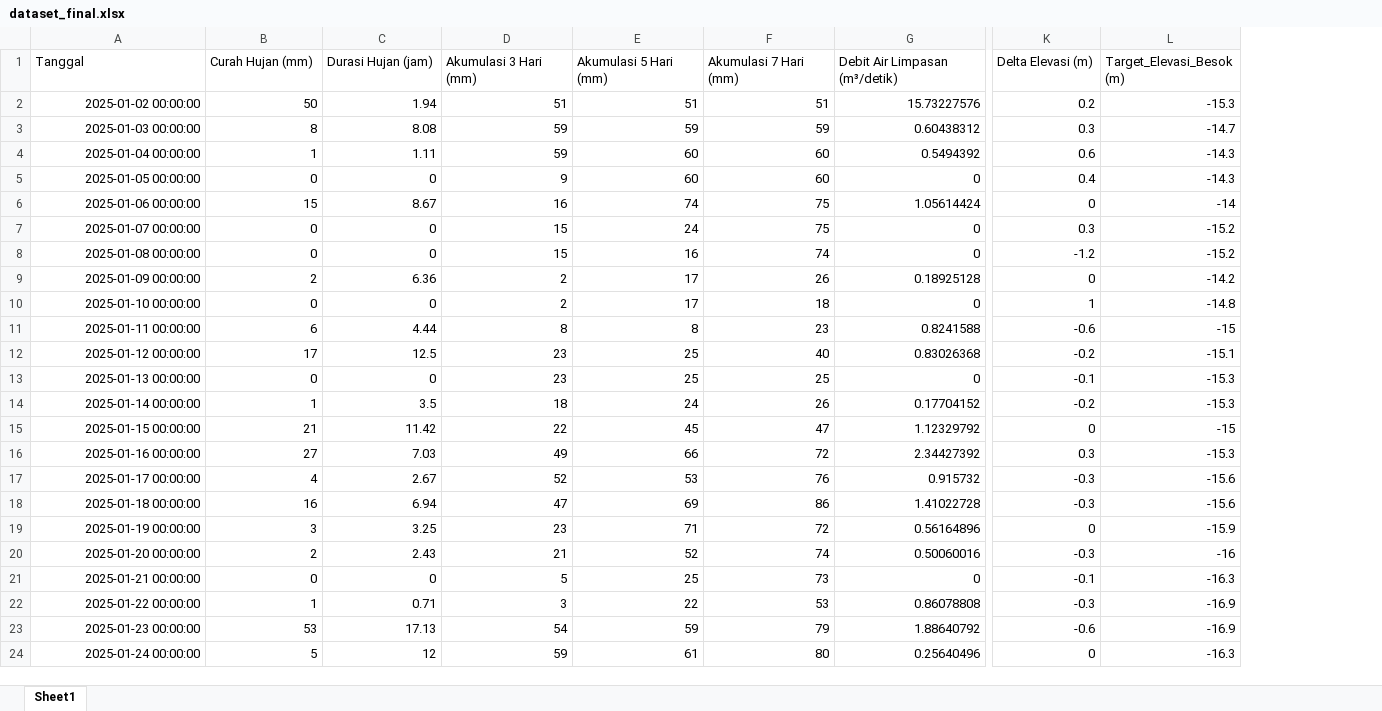
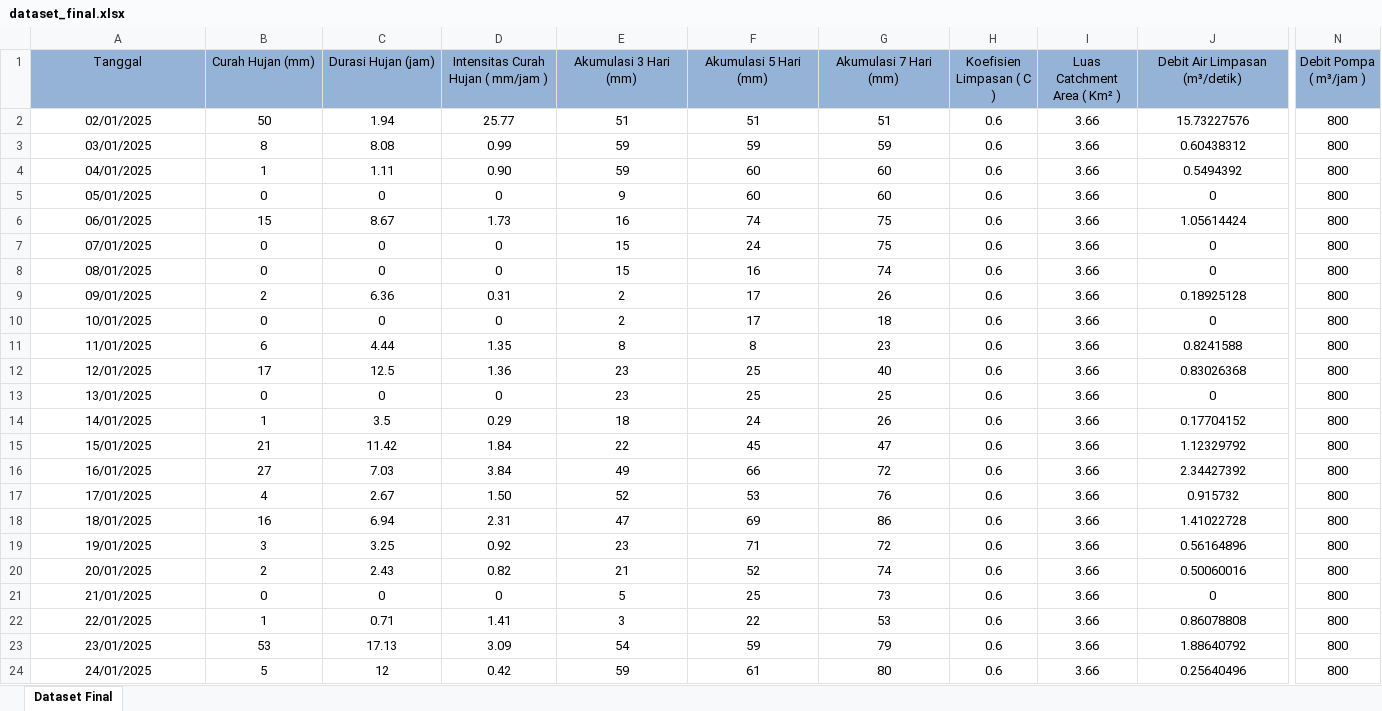
Before and after one commit to agoesco-code/dashboard-elevasi-sump, an Excel workbook: dashboard_sump_web/data/dataset_final.xlsx, sheet Dataset Final, drawn as a sheet; only a part is shown, gaps mark what is left out; values as stored, in another font and other column widths than the file's, no borders; removed rows and columns are numbered as before the commit, all else as after; the diff covers the shown part only; the diff names each change by its address in the sheet, - before the commit and + after, or states it on an @@ line.

Commit message:
Akumulasi hujan dihitung otomatis dari data historis real

```diff
--- a/dashboard_sump_web/data/dataset_final.xlsx (sheet Dataset Final)
+++ b/dashboard_sump_web/data/dataset_final.xlsx (sheet Dataset Final)
-sheet tab: Sheet1
+sheet tab: Dataset Final
+column D, rows 1-24: Intensitas Curah Hujan ( mm/jam ) | 25.77 | 0.99 | 0.90 | 0 | 1.73 | 0 | 0 | 0.31 | 0 | 1.35 | 1.36 | 0 | 0.29 | 1.84 | 3.84 | 1.50 | 2.31 | 0.92 | 0.82 | 0 | 1.41 | 3.09 | 0.42
+column H (Koefisien Limpasan ( C )), rows 2-24: all 0.6
+column I (Luas Catchment Area ( Km² )), rows 2-24: all 3.66
-column K (Delta Elevasi (m)), rows 2-24: 0.2 | 0.3 | 0.6 | 0.4 | 0 | 0.3 | -1.2 | 0 | 1 | -0.6 | -0.2 | -0.1 | -0.2 | 0 | 0.3 | -0.3 | -0.3 | 0 | -0.3 | -0.1 | -0.3 | -0.6 | 0
-column L (Target_Elevasi_Besok (m)), rows 2-24: -15.3 | -14.7 | -14.3 | -14.3 | -14 | -15.2 | -15.2 | -14.2 | -14.8 | -15 | -15.1 | -15.3 | -15.3 | -15 | -15.3 | -15.6 | -15.6 | -15.9 | -16 | -16.3 | -16.9 | -16.9 | -16.3
+column N (Debit Pompa ( m³/jam )), rows 2-24: all 800
@@ A1:C1 fill: none → #95B3D7, alignment: left → center @@
@@ E1:G1 fill: none → #95B3D7, alignment: left → center @@
@@ J1 fill: none → #95B3D7, alignment: left → center @@
-A2 (Tanggal): 2025-01-02 00:00:00
+A2 (Tanggal): 02/01/2025
-A2:C24 alignment: right
+A2:C24 alignment: center
-E2:G24 alignment: right
+E2:G24 alignment: center
-J2:J24 alignment: right
+J2:J24 alignment: center
-A3 (Tanggal): 2025-01-03 00:00:00
+A3 (Tanggal): 03/01/2025
-A4 (Tanggal): 2025-01-04 00:00:00
+A4 (Tanggal): 04/01/2025
-A5 (Tanggal): 2025-01-05 00:00:00
+A5 (Tanggal): 05/01/2025
-A6 (Tanggal): 2025-01-06 00:00:00
+A6 (Tanggal): 06/01/2025
-A7 (Tanggal): 2025-01-07 00:00:00
+A7 (Tanggal): 07/01/2025
-A8 (Tanggal): 2025-01-08 00:00:00
+A8 (Tanggal): 08/01/2025
-A9 (Tanggal): 2025-01-09 00:00:00
+A9 (Tanggal): 09/01/2025
-A10 (Tanggal): 2025-01-10 00:00:00
+A10 (Tanggal): 10/01/2025
-A11 (Tanggal): 2025-01-11 00:00:00
+A11 (Tanggal): 11/01/2025
-A12 (Tanggal): 2025-01-12 00:00:00
+A12 (Tanggal): 12/01/2025
-A13 (Tanggal): 2025-01-13 00:00:00
+A13 (Tanggal): 13/01/2025
-A14 (Tanggal): 2025-01-14 00:00:00
+A14 (Tanggal): 14/01/2025
-A15 (Tanggal): 2025-01-15 00:00:00
+A15 (Tanggal): 15/01/2025
-A16 (Tanggal): 2025-01-16 00:00:00
+A16 (Tanggal): 16/01/2025
-A17 (Tanggal): 2025-01-17 00:00:00
+A17 (Tanggal): 17/01/2025
-A18 (Tanggal): 2025-01-18 00:00:00
+A18 (Tanggal): 18/01/2025
-A19 (Tanggal): 2025-01-19 00:00:00
+A19 (Tanggal): 19/01/2025
-A20 (Tanggal): 2025-01-20 00:00:00
+A20 (Tanggal): 20/01/2025
-A21 (Tanggal): 2025-01-21 00:00:00
+A21 (Tanggal): 21/01/2025
-A22 (Tanggal): 2025-01-22 00:00:00
+A22 (Tanggal): 22/01/2025
-A23 (Tanggal): 2025-01-23 00:00:00
+A23 (Tanggal): 23/01/2025
-A24 (Tanggal): 2025-01-24 00:00:00
+A24 (Tanggal): 24/01/2025
```
Also changed, not shown: 522 edited cells and cell formats elsewhere in this sheet, 8 other files.
